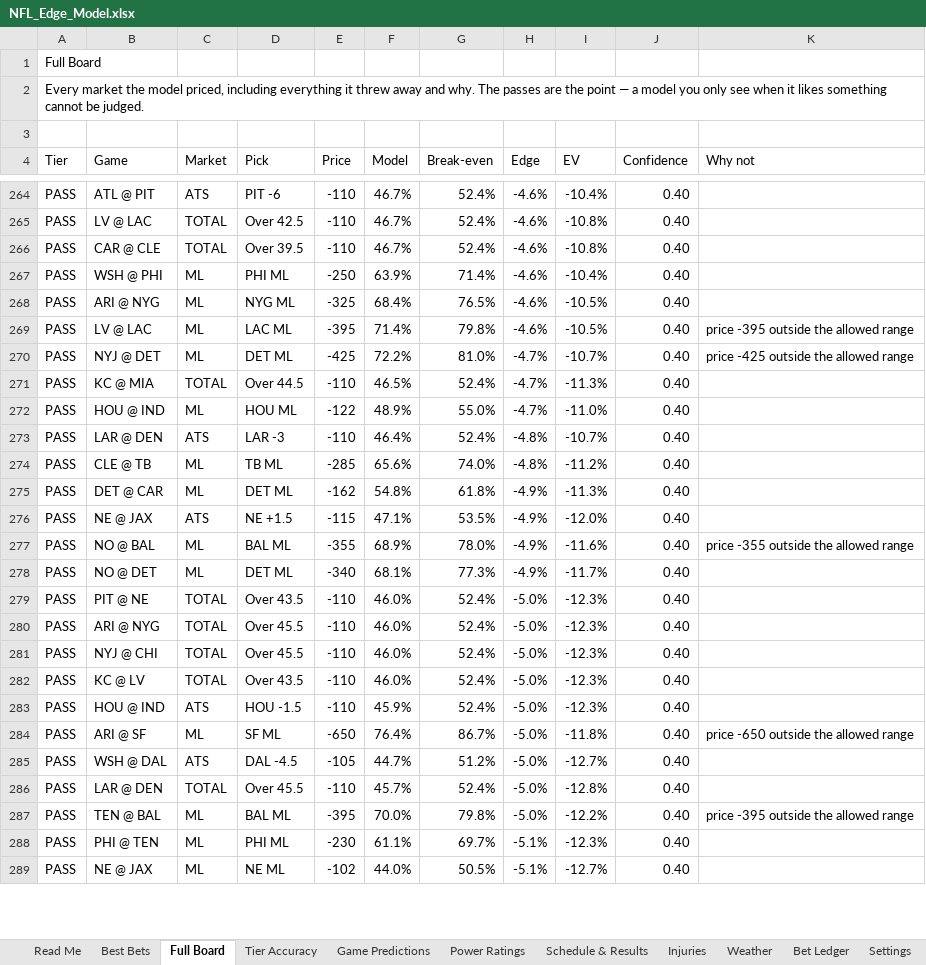
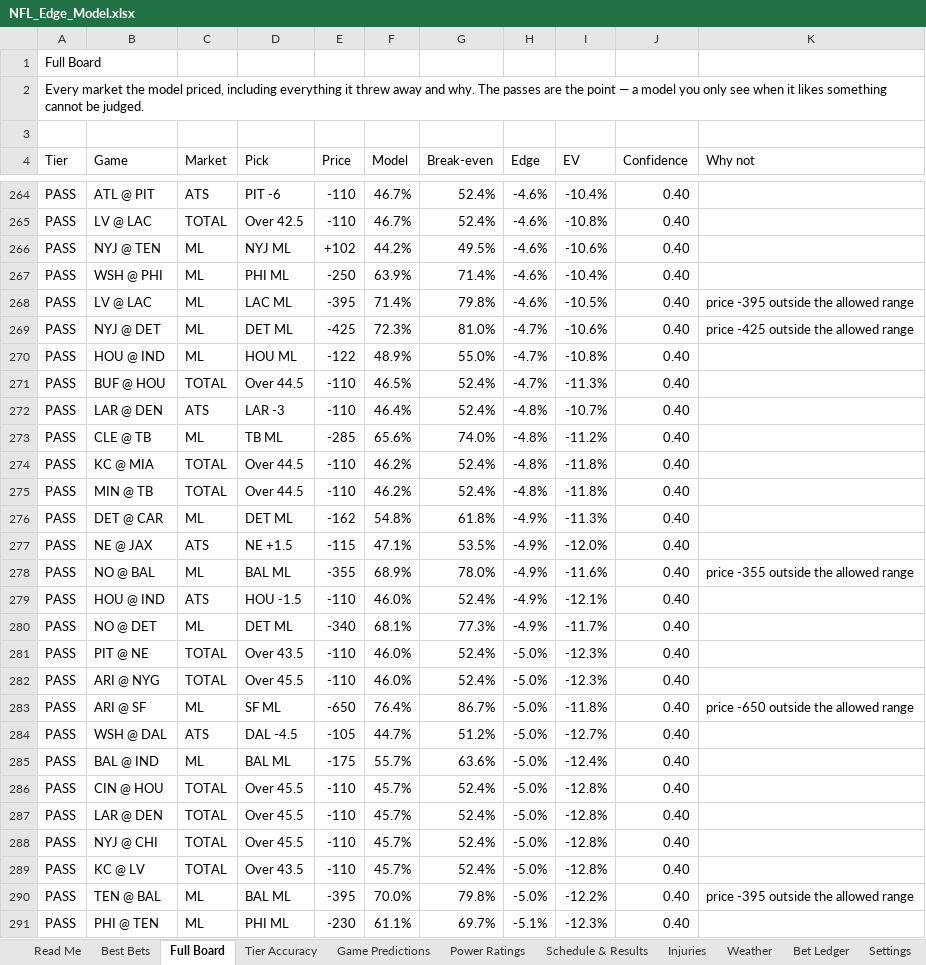
Before and after one commit to CHILLYCHILLY14/nfl-edge, an Excel workbook: NFL_Edge_Model.xlsx, sheet Full Board, drawn as a sheet; only a part is shown, gaps mark what is left out; the shorter side is filled out with more unchanged rows; values as stored, in another font and other column widths than the file's, no cell formats; table styles not drawn; removed rows and columns are numbered as before the commit, all else as after; the diff covers the shown part only; the diff names each change by its address in the sheet, - before the commit and + after, or states it on an @@ line.

```diff
--- a/NFL_Edge_Model.xlsx (sheet Full Board)
+++ b/NFL_Edge_Model.xlsx (sheet Full Board)
-B266 (Game): CAR @ CLE
+B266 (Game): NYJ @ TEN
-C266 (Market): TOTAL
+C266 (Market): ML
-D266 (Pick): Over 39.5
+D266 (Pick): NYJ ML
-E266 (Price): -110
+E266 (Price): +102
-F266 (Model): 46.7%
+F266 (Model): 44.2%
-G266 (Break-even): 52.4%
+G266 (Break-even): 49.5%
-I266 (EV): -10.8%
+I266 (EV): -10.6%
-row 268: PASS | ARI @ NYG | ML | NYG ML | -325 | 68.4% | 76.5% | -4.6% | -10.5% | 0.40
-F269 (Model): 72.2%
+F269 (Model): 72.3%
-I269 (EV): -10.7%
+I269 (EV): -10.6%
+row 270: PASS | HOU @ IND | ML | HOU ML | -122 | 48.9% | 55.0% | -4.7% | -10.8% | 0.40
-B271 (Game): KC @ MIA
+B271 (Game): BUF @ HOU
-row 272: PASS | HOU @ IND | ML | HOU ML | -122 | 48.9% | 55.0% | -4.7% | -11.0% | 0.40
+row 274: PASS | KC @ MIA | TOTAL | Over 44.5 | -110 | 46.2% | 52.4% | -4.8% | -11.8% | 0.40
+row 275: PASS | MIN @ TB | TOTAL | Over 44.5 | -110 | 46.2% | 52.4% | -4.8% | -11.8% | 0.40
+row 279: PASS | HOU @ IND | ATS | HOU -1.5 | -110 | 46.0% | 52.4% | -4.9% | -12.1% | 0.40
-row 281: PASS | NYJ @ CHI | TOTAL | Over 45.5 | -110 | 46.0% | 52.4% | -5.0% | -12.3% | 0.40
-row 282: PASS | KC @ LV | TOTAL | Over 43.5 | -110 | 46.0% | 52.4% | -5.0% | -12.3% | 0.40
-row 283: PASS | HOU @ IND | ATS | HOU -1.5 | -110 | 45.9% | 52.4% | -5.0% | -12.3% | 0.40
+row 285: PASS | BAL @ IND | ML | BAL ML | -175 | 55.7% | 63.6% | -5.0% | -12.4% | 0.40
+row 286: PASS | CIN @ HOU | TOTAL | Over 45.5 | -110 | 45.7% | 52.4% | -5.0% | -12.8% | 0.40
+row 288: PASS | NYJ @ CHI | TOTAL | Over 45.5 | -110 | 45.7% | 52.4% | -5.0% | -12.8% | 0.40
+row 289: PASS | KC @ LV | TOTAL | Over 43.5 | -110 | 45.7% | 52.4% | -5.0% | -12.8% | 0.40
```
Also changed, not shown: 58 added rows, 61 removed rows and 195 edited cells elsewhere in this sheet, sheet Weather, sheet Injuries, sheet Best Bets, sheet Game Predictions, sheet Schedule & Results, sheet Read Me, 1 more sheet, cell formats, 16 other files.
